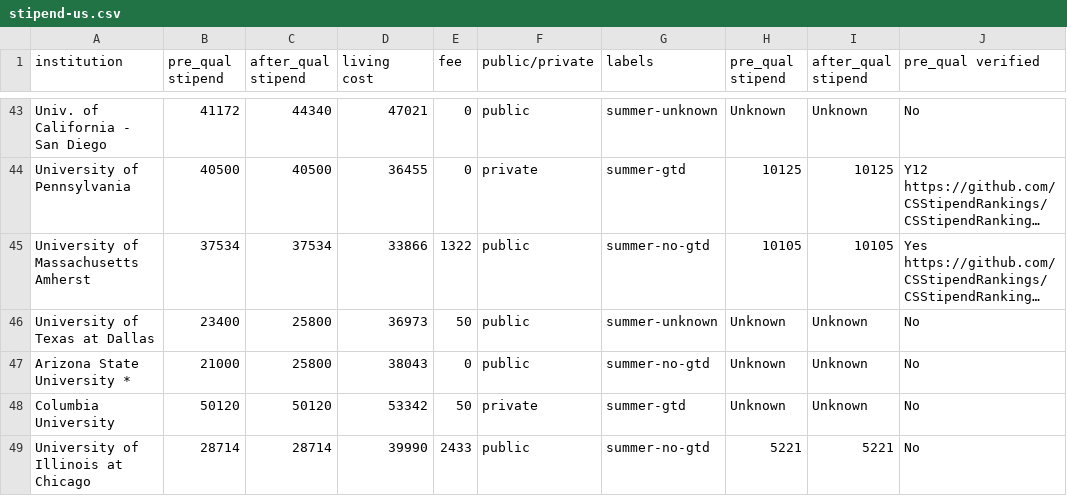
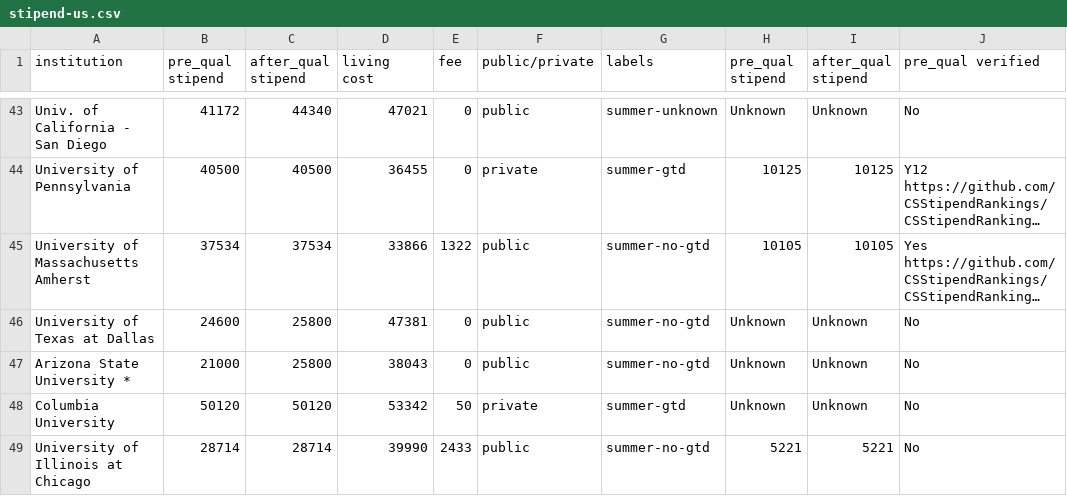
Before and after one commit to CSStipendRankings/CSStipendRankings, a CSV file: stipend-us.csv, drawn as a sheet; only a part is shown, gaps mark what is left out; long unchanged cells end in …; the diff names each change by its address in the sheet, - before the commit and + after, or states it on an @@ line.

Commit message:
Update UTD 2024

```diff
--- a/stipend-us.csv
+++ b/stipend-us.csv
-B46 (pre_qual stipend): 23400
+B46 (pre_qual stipend): 24600
-D46 (living cost): 36973
+D46 (living cost): 47381
-E46 (fee): 50
+E46 (fee): 0
-G46 (labels): summer-unknown
+G46 (labels): summer-no-gtd
```
